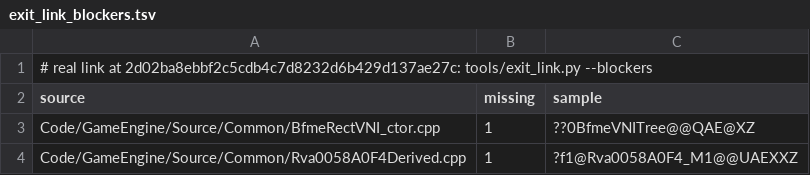
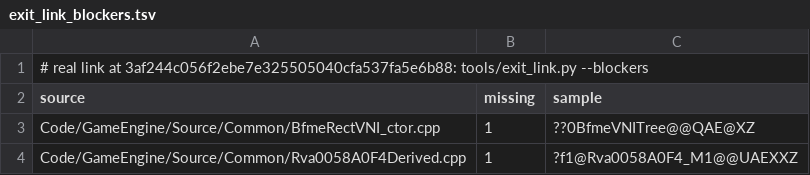
Before and after one commit to Open-BFME/Open-BFME-2, a TSV file: reverse/exit_link_blockers.tsv, drawn as a sheet.

```diff
--- a/reverse/exit_link_blockers.tsv
+++ b/reverse/exit_link_blockers.tsv
@@ -1,2 +1,2 @@
-# real link at 2d02ba8ebbf2c5cdb4c7d8232d6b429d137ae27c: tools/exit_link.py --blockers
+# real link at 3af244c056f2ebe7e325505040cfa537fa5e6b88: tools/exit_link.py --blockers
 source	missing	sample
```
Also changed, not shown: 1 other file.
